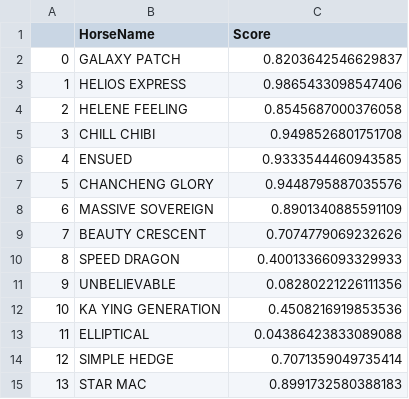
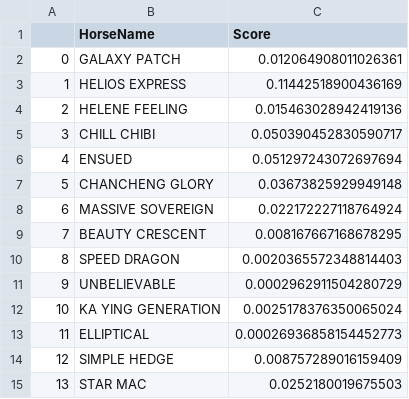
Before and after one commit to monkeynyp/horsegame, a CSV file: racecard/data/predict_race_neu7.csv, drawn as a sheet.

```diff
--- a/racecard/data/predict_race_neu7.csv
+++ b/racecard/data/predict_race_neu7.csv
@@ -1,15 +1,15 @@
 ,HorseName,Score
-0,GALAXY PATCH,0.8203642546629837
-1,HELIOS EXPRESS,0.9865433098547406
-2,HELENE FEELING,0.8545687000376058
-3,CHILL CHIBI,0.9498526801751708
-4,ENSUED,0.9333544460943585
-5,CHANCHENG GLORY,0.9448795887035576
-6,MASSIVE SOVEREIGN,0.8901340885591109
-7,BEAUTY CRESCENT,0.7074779069232626
-8,SPEED DRAGON,0.40013366093329933
-9,UNBELIEVABLE,0.08280221226111356
-10,KA YING GENERATION,0.4508216919853536
-11,ELLIPTICAL,0.04386423833089088
-12,SIMPLE HEDGE,0.7071359049735414
-13,STAR MAC,0.8991732580388183
+0,GALAXY PATCH,0.012064908011026361
+1,HELIOS EXPRESS,0.11442518900436169
+2,HELENE FEELING,0.015463028942419136
+3,CHILL CHIBI,0.050390452830590717
+4,ENSUED,0.051297243072697694
+5,CHANCHENG GLORY,0.03673825929949148
+6,MASSIVE SOVEREIGN,0.022172227118764924
+7,BEAUTY CRESCENT,0.008167667168678295
+8,SPEED DRAGON,0.0020365572348814403
+9,UNBELIEVABLE,0.0002962911504280729
+10,KA YING GENERATION,0.0025178376350065024
+11,ELLIPTICAL,0.00026936858154452773
+12,SIMPLE HEDGE,0.008757289016159409
+13,STAR MAC,0.0252180019675503
```
Also changed, not shown: racecard/data/predict_race_neu2.csv, racecard/data/predict_race_neu3.csv, 7 other files.
